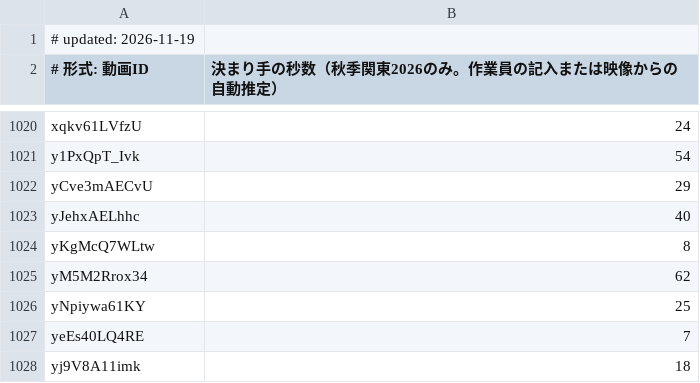
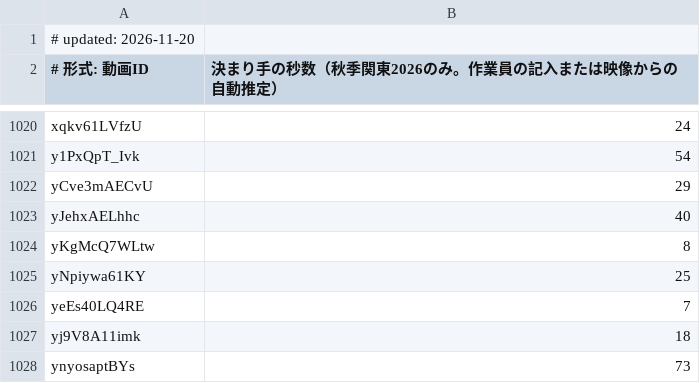
Before and after one commit to sportschanbaragakuseirenmei/member-video-list, a TSV file: data/strike.tsv, drawn as a sheet; only a part is shown, gaps mark what is left out; the shorter side is filled out with more unchanged rows; the diff covers the shown part only.

```diff
--- a/data/strike.tsv
+++ b/data/strike.tsv
@@ -1,2 +1,2 @@
-# updated: 2026-11-19
+# updated: 2026-11-20
 # 形式: 動画ID	決まり手の秒数（秋季関東2026のみ。作業員の記入または映像からの自動推定）
@@ -1024,3 +1024,2 @@ yJehxAELhhc	40
 yKgMcQ7WLtw	8
-yM5M2Rrox34	62
 yNpiywa61KY	25
```
Also changed, not shown: 81 added rows elsewhere in this file, 2 other files.
